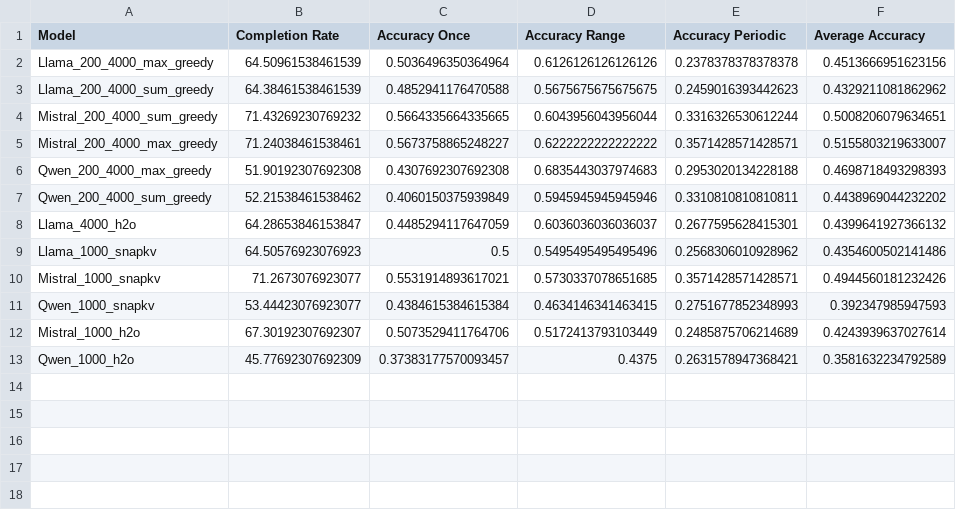
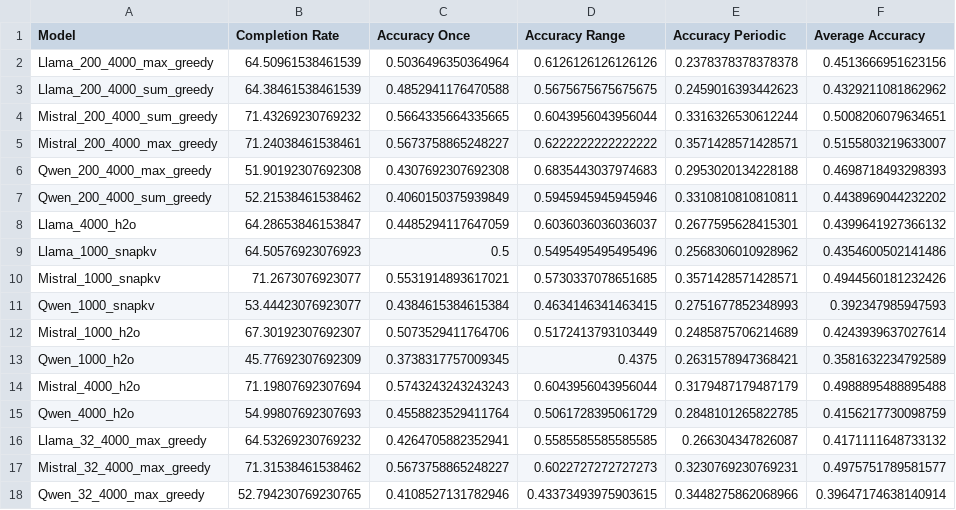
Before and after one commit to ghadiaravi13/LongGenBench_Test, a CSV file: Evalution/preds_rerun_new/new_results.csv, drawn as a sheet.

```diff
--- a/Evalution/preds_rerun_new/new_results.csv
+++ b/Evalution/preds_rerun_new/new_results.csv
@@ -12,2 +12,7 @@ Qwen_1000_snapkv,53.44423076923077,0.4384615384615384,0.4634146341463415,0.27516
 Mistral_1000_h2o,67.30192307692307,0.5073529411764706,0.5172413793103449,0.2485875706214689,0.4243939637027614
-Qwen_1000_h2o,45.77692307692309,0.37383177570093457,0.4375,0.2631578947368421,0.3581632234792589
+Qwen_1000_h2o,45.77692307692309,0.3738317757009345,0.4375,0.2631578947368421,0.3581632234792589
+Mistral_4000_h2o,71.19807692307694,0.5743243243243243,0.6043956043956044,0.3179487179487179,0.4988895488895488
+Qwen_4000_h2o,54.99807692307693,0.4558823529411764,0.5061728395061729,0.2848101265822785,0.4156217730098759
+Llama_32_4000_max_greedy,64.53269230769232,0.4264705882352941,0.5585585585585585,0.266304347826087,0.4171111648733132
+Mistral_32_4000_max_greedy,71.31538461538462,0.5673758865248227,0.6022727272727273,0.3230769230769231,0.4975751789581577
+Qwen_32_4000_max_greedy,52.794230769230765,0.4108527131782946,0.43373493975903615,0.3448275862068966,0.39647174638140914
```
Also changed, not shown: 24 other files.
